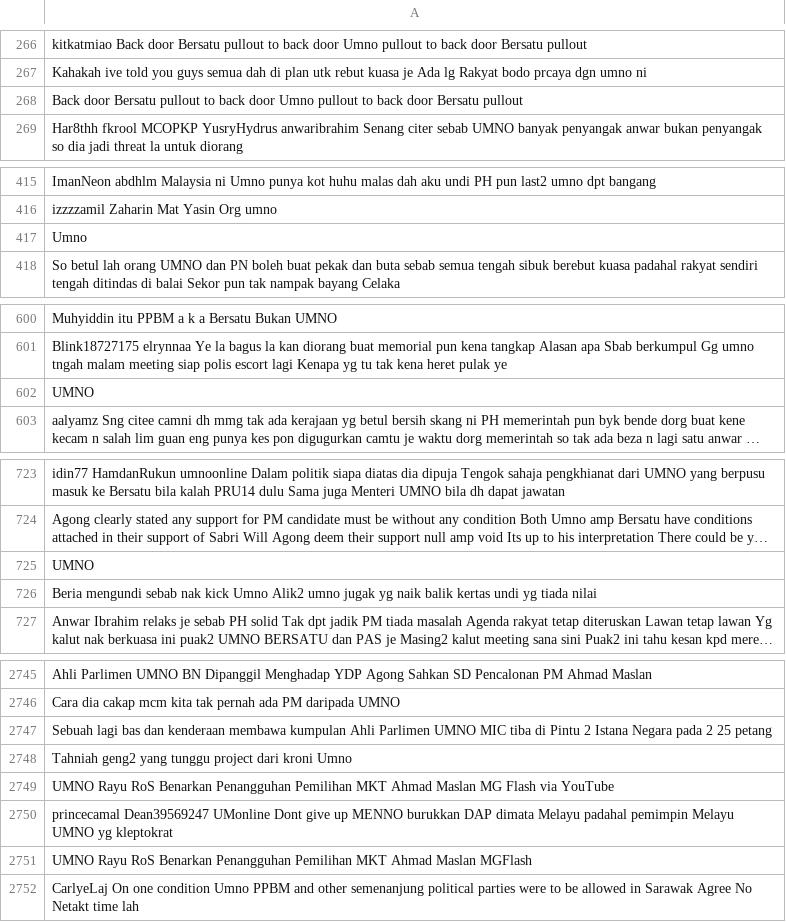
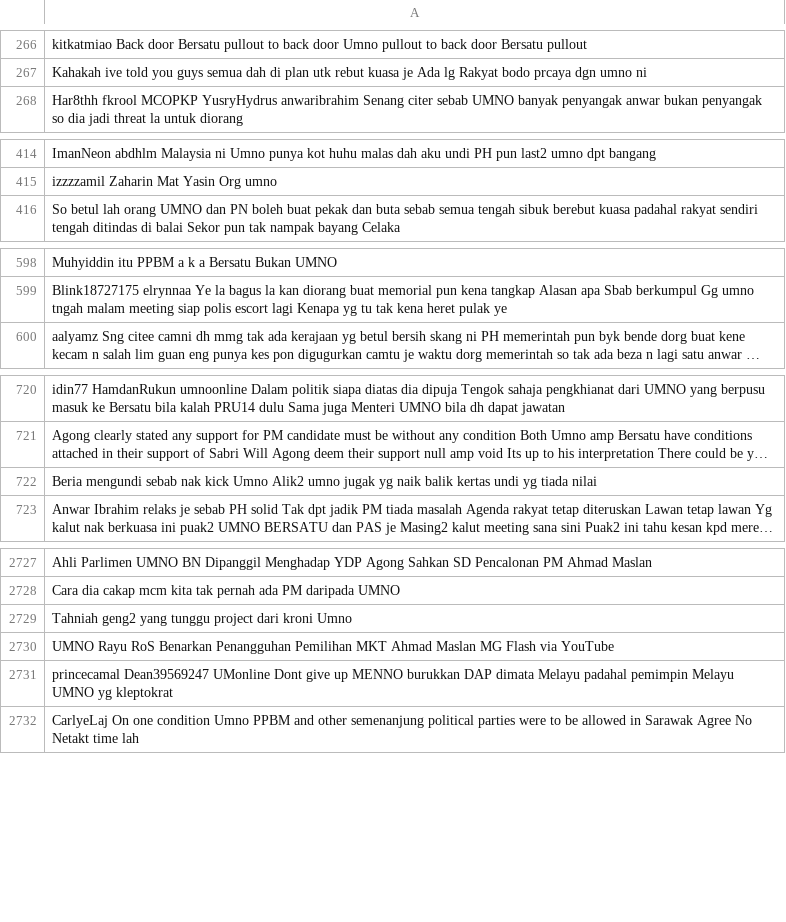
Before and after one commit to nmyraz/sa-trending-topics-pandemic, a CSV file: cleaned-csv-dataset/umno-19-20-cleaned.csv, drawn as a sheet; only a part is shown, gaps mark what is left out; long unchanged cells end in …; the diff covers the shown part only; the diff names each change by its address in the sheet, - before the commit and + after, or states it on an @@ line.

```diff
--- a/cleaned-csv-dataset/umno-19-20-cleaned.csv
+++ b/cleaned-csv-dataset/umno-19-20-cleaned.csv
-row 268: Back door Bersatu pullout to back door Umno pullout to back door Bersatu pullout
-row 417: Umno
-row 602: UMNO
-row 725: UMNO
-row 2747: Sebuah lagi bas dan kenderaan membawa kumpulan Ahli Parlimen UMNO MIC tiba di Pintu 2 Istana Negara pada 2 25 petang
-row 2751: UMNO Rayu RoS Benarkan Penangguhan Pemilihan MKT Ahmad Maslan MGFlash
```
Also changed, not shown: 41 removed rows elsewhere in this file, cleaned-csv-dataset/ge-pru-15-cleaned.csv, cleaned-csv-dataset/lawan-tetap-lawan-cleaned.csv, 22 other files.
